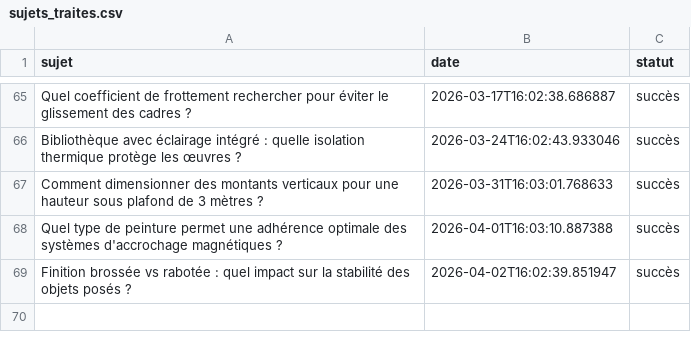
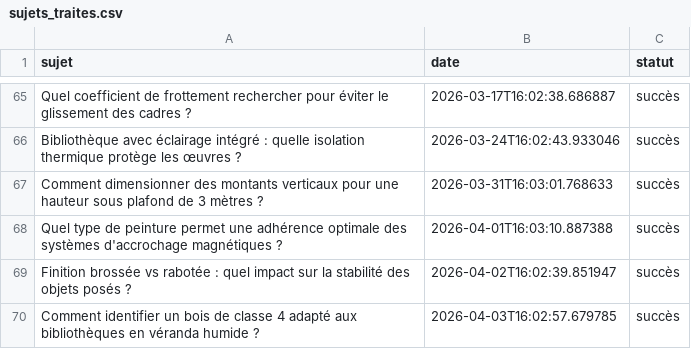
Before and after one commit to Metalosmose21/Biblioth-que-3, a CSV file: sujets_traites.csv, drawn as a sheet; only a part is shown, gaps mark what is left out; the diff names each change by its address in the sheet, - before the commit and + after, or states it on an @@ line.

```diff
--- a/sujets_traites.csv
+++ b/sujets_traites.csv
+row 70: Comment identifier un bois de classe 4 adapté aux bibliothèques en véranda humide ? | 2026-04-03T16:02:57.679785 | succès
```
Also changed, not shown: sujets.csv.
